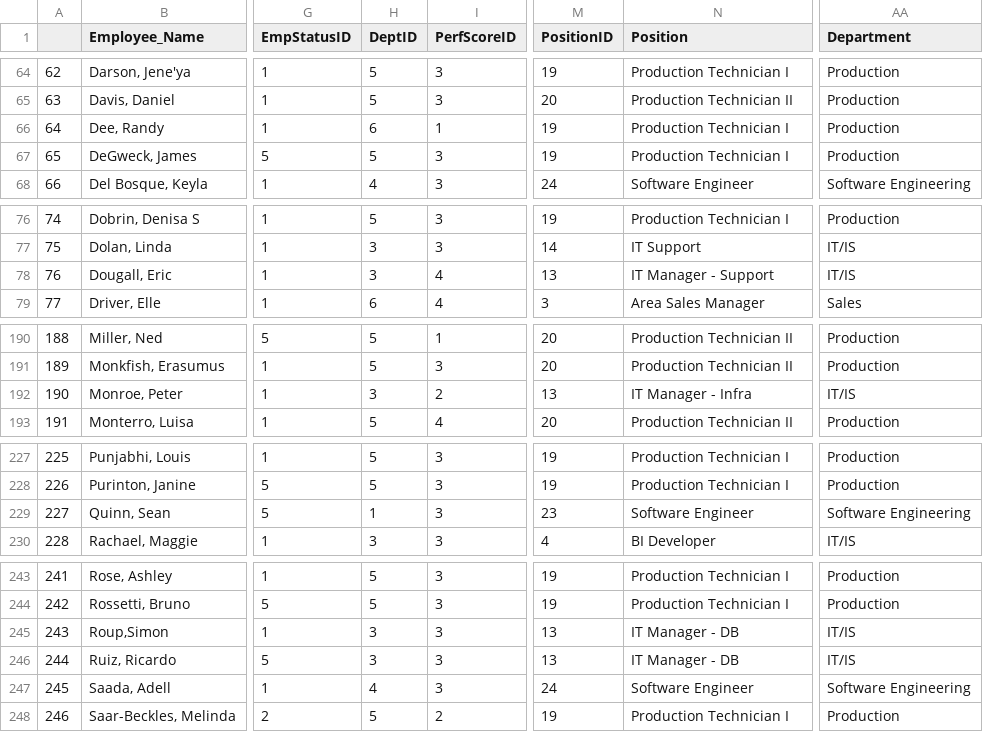
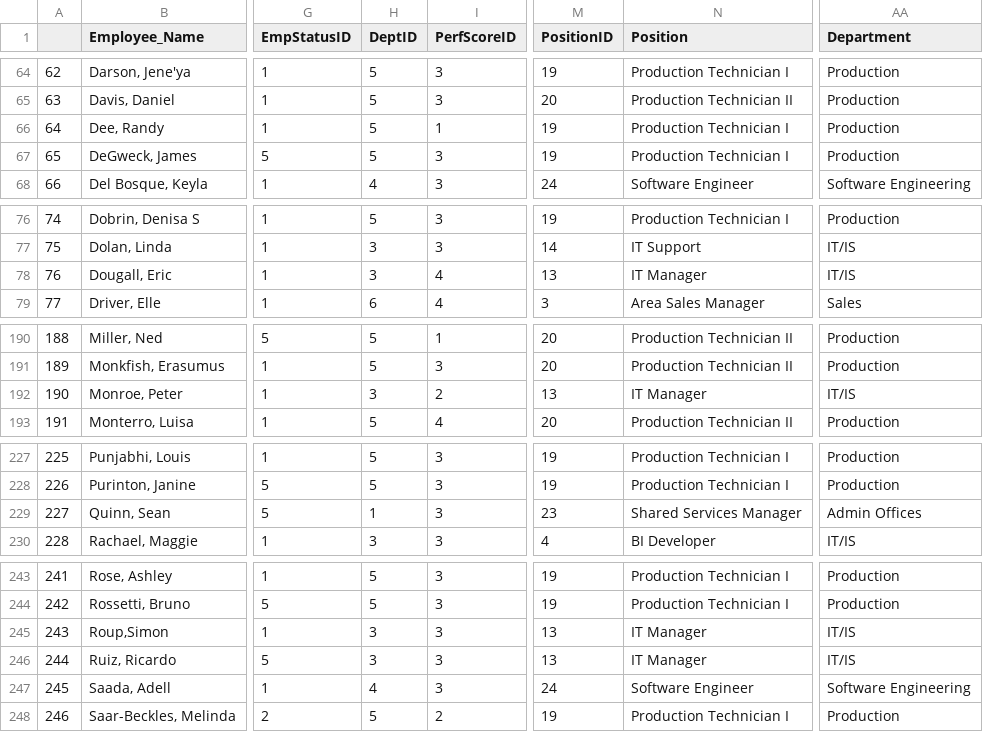
Before and after one commit to AnaSeoane/HR-Project, a CSV file: data/HR_dataset/HR_Dataset_clean.csv, drawn as a sheet; only a part is shown, gaps mark what is left out; the diff names each change by its address in the sheet, - before the commit and + after, or states it on an @@ line.

```diff
--- a/data/HR_dataset/HR_Dataset_clean.csv
+++ b/data/HR_dataset/HR_Dataset_clean.csv
-H66 (DeptID): 6
+H66 (DeptID): 5
-N78 (Position): IT Manager - Support
+N78 (Position): IT Manager
-N192 (Position): IT Manager - Infra
+N192 (Position): IT Manager
-N229 (Position): Software Engineer
+N229 (Position): Shared Services Manager
-AA229 (Department): Software Engineering
+AA229 (Department): Admin Offices
-N245:N246 (Position): IT Manager - DB
+N245:N246 (Position): IT Manager
```
Also changed, not shown: 17 other files.
